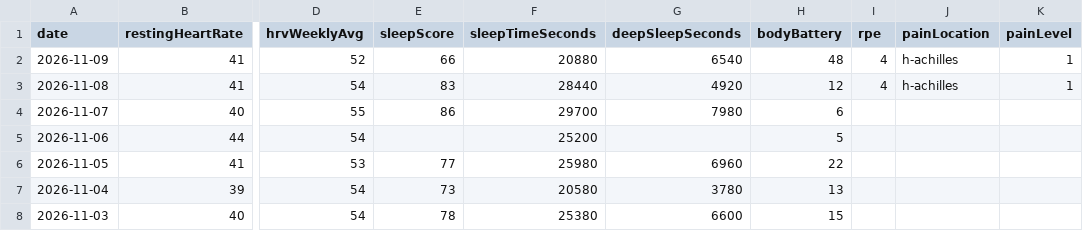
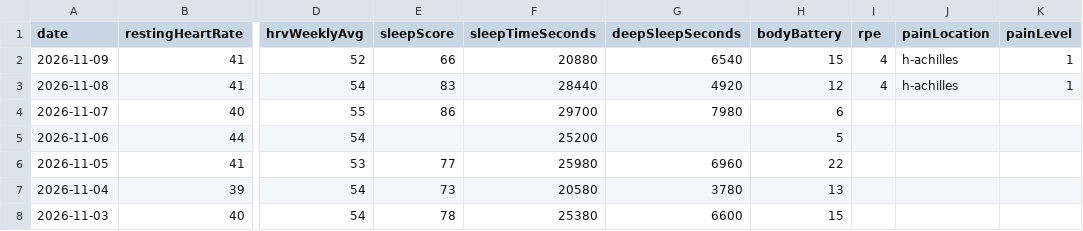
Before and after one commit to Redbe4rd-glitch/garmin-auto-sync, a CSV file: garmin_health.csv, drawn as a sheet; only a part is shown, gaps mark what is left out; the diff names each change by its address in the sheet, - before the commit and + after, or states it on an @@ line.

Commit message:
Automated Garmin sync update [skip ci]

```diff
--- a/garmin_health.csv
+++ b/garmin_health.csv
-H2 (bodyBattery): 48
+H2 (bodyBattery): 15
```
Also changed, not shown: 1 other file.
